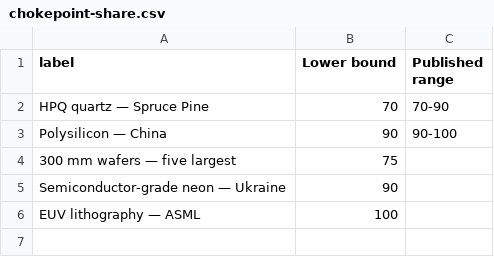
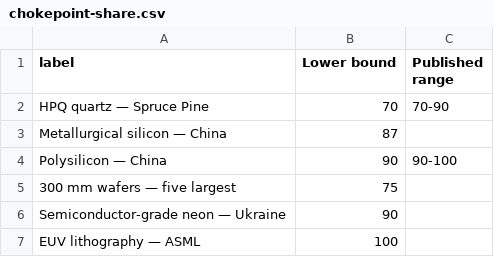
Before and after one commit to FelipeEstevanatto/chipmaking, a CSV file: docs/public/data/chokepoint-share.csv, drawn as a sheet.

```diff
--- a/docs/public/data/chokepoint-share.csv
+++ b/docs/public/data/chokepoint-share.csv
@@ -2,2 +2,3 @@ label,Lower bound,Published range
 HPQ quartz — Spruce Pine,70,70-90
+Metallurgical silicon — China,87,
 Polysilicon — China,90,90-100
```
Also changed, not shown: 31 other files.
